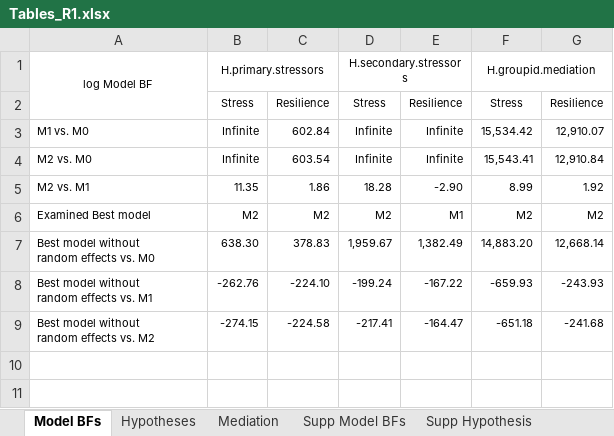
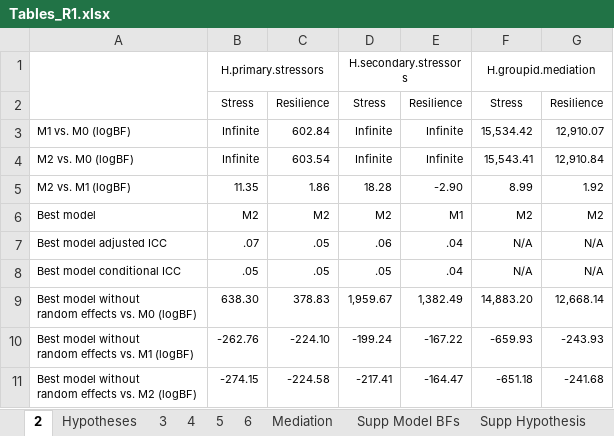
Before and after one commit to hyemin-han/COVIDiSTRESS2_Stress, an Excel workbook: R1/Tables_R1.xlsx, sheet 2, drawn as a sheet; values as stored, in another font and other column widths than the file's, no borders; addresses are those after the commit; ↵ is a line break in a cell; the diff names each change by its address in the sheet, - before the commit and + after, or states it on an @@ line.

```diff
--- a/R1/Tables_R1.xlsx (sheet 2)
+++ b/R1/Tables_R1.xlsx (sheet 2)
-sheet tab: Model BFs
+sheet tab: 2
+sheet tab: 3
+sheet tab: 4
+sheet tab: 5
+sheet tab: 6
-A1: log Model BF
+A1: (empty)
-A3: M1 vs. M0
+A3: M1 vs. M0 (logBF)
-A4: M2 vs. M0
+A4: M2 vs. M0 (logBF)
-A5: M2 vs. M1
+A5: M2 vs. M1 (logBF)
-A6: Examined Best model
+A6: Best model
+row 7: Best model adjusted ICC | .07 | .05 | .06 | .04 | N/A | N/A
+row 8: Best model conditional ICC | .05 | .05 | .05 | .04 | N/A | N/A
-A9: Best model without ↵ random effects vs. M0
+A9: Best model without ↵ random effects vs. M0 (logBF)
-A10: Best model without ↵ random effects vs. M1
+A10: Best model without ↵ random effects vs. M1 (logBF)
-A11: Best model without ↵ random effects vs. M2
+A11: Best model without ↵ random effects vs. M2 (logBF)
```
Also changed, not shown: other sheet tabs, 4 other files.
